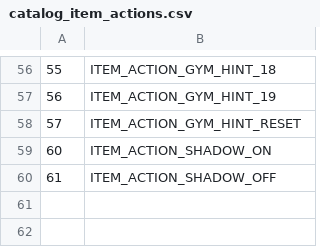
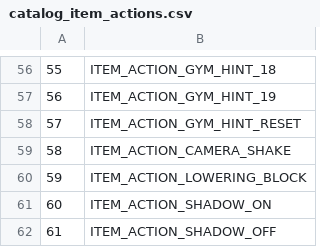
Before and after one commit to LostArtefacts/TRX, a CSV file: data/tr3/ship/cfg/catalog_item_actions.csv, drawn as a sheet; only a part is shown, gaps mark what is left out.

Commit message:
items/actions: define missing TR3 flip effects
This defines a generic camera shake flip effect and one for playing
a rumble noise in TR3 - used in Aldwych and Lud's Gate respectively.

Resolves #5183.

```diff
--- a/data/tr3/ship/cfg/catalog_item_actions.csv
+++ b/data/tr3/ship/cfg/catalog_item_actions.csv
@@ -58,2 +58,4 @@
 57, ITEM_ACTION_GYM_HINT_RESET
+58, ITEM_ACTION_CAMERA_SHAKE
+59, ITEM_ACTION_LOWERING_BLOCK
 60, ITEM_ACTION_SHADOW_ON
```
Also changed, not shown: data/tr3/ship/cfg/catalog_samples.csv, 4 other files.
